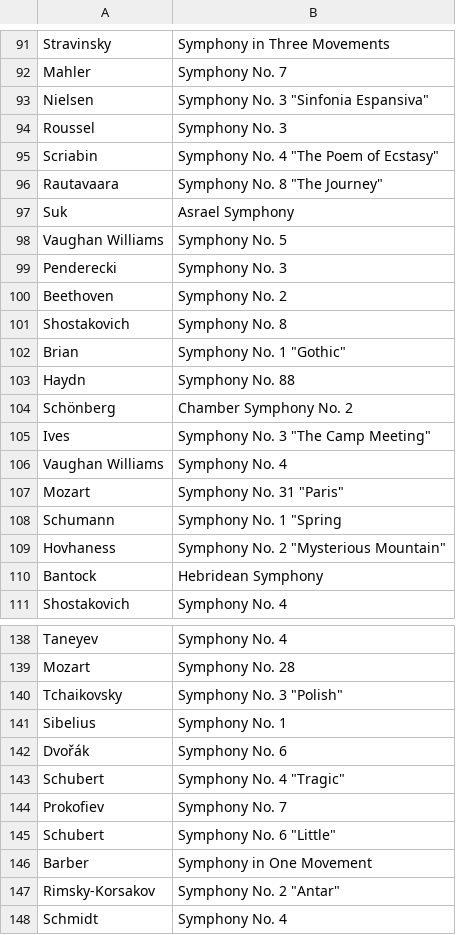
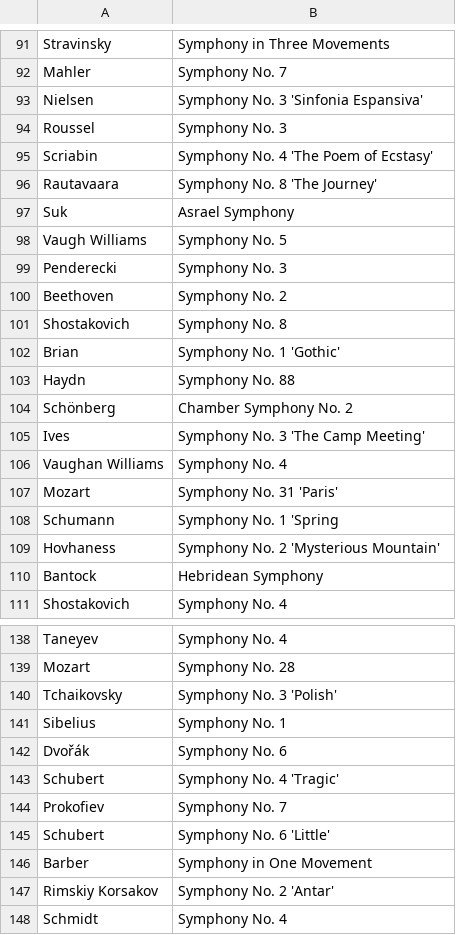
Before and after one commit to Droidion/tc-recommended-elm, a CSV file: data-raw/csv/symphonies-150.csv, drawn as a sheet; only a part is shown, gaps mark what is left out; the diff covers the shown part only.

```diff
--- a/data-raw/csv/symphonies-150.csv
+++ b/data-raw/csv/symphonies-150.csv
@@ -92,8 +92,8 @@ Stravinsky|Symphony in Three Movements
 Mahler|Symphony No. 7
-Nielsen|Symphony No. 3 "Sinfonia Espansiva"
+Nielsen|Symphony No. 3 'Sinfonia Espansiva'
 Roussel|Symphony No. 3
-Scriabin|Symphony No. 4 "The Poem of Ecstasy"
-Rautavaara|Symphony No. 8 "The Journey"
+Scriabin|Symphony No. 4 'The Poem of Ecstasy'
+Rautavaara|Symphony No. 8 'The Journey'
 Suk|Asrael Symphony
-Vaughan Williams|Symphony No. 5
+Vaugh Williams|Symphony No. 5
 Penderecki|Symphony No. 3
@@ -101,10 +101,10 @@ Beethoven|Symphony No. 2
 Shostakovich|Symphony No. 8
-Brian|Symphony No. 1 "Gothic"
+Brian|Symphony No. 1 'Gothic'
 Haydn|Symphony No. 88
 Schönberg|Chamber Symphony No. 2
-Ives|Symphony No. 3 "The Camp Meeting"
+Ives|Symphony No. 3 'The Camp Meeting'
 Vaughan Williams|Symphony No. 4
-Mozart|Symphony No. 31 "Paris"
-Schumann|Symphony No. 1 "Spring
-Hovhaness|Symphony No. 2 "Mysterious Mountain"
+Mozart|Symphony No. 31 'Paris'
+Schumann|Symphony No. 1 'Spring
+Hovhaness|Symphony No. 2 'Mysterious Mountain'
 Bantock|Hebridean Symphony
@@ -139,10 +139,10 @@ Taneyev|Symphony No. 4
 Mozart|Symphony No. 28
-Tchaikovsky|Symphony No. 3 "Polish"
+Tchaikovsky|Symphony No. 3 'Polish'
 Sibelius|Symphony No. 1
 Dvořák|Symphony No. 6
-Schubert|Symphony No. 4 "Tragic"
+Schubert|Symphony No. 4 'Tragic'
 Prokofiev|Symphony No. 7
-Schubert|Symphony No. 6 "Little"
+Schubert|Symphony No. 6 'Little'
 Barber|Symphony in One Movement
-Rimsky-Korsakov|Symphony No. 2 "Antar"
+Rimskiy Korsakov|Symphony No. 2 'Antar'
 Schmidt|Symphony No. 4
```
Also changed, not shown: 40 edited cells elsewhere in this file, data-raw/csv/solo-keyboard-200.csv, 13 other files.
